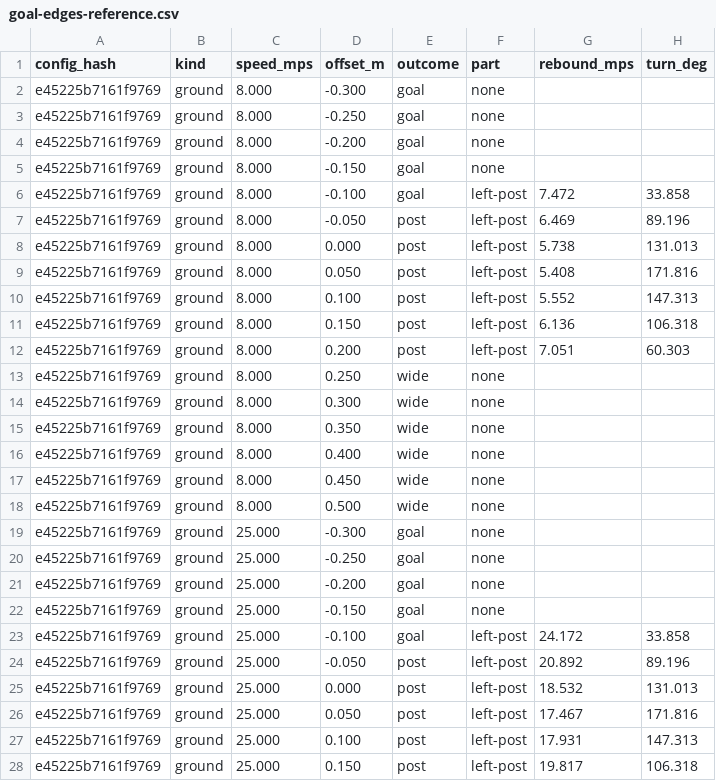
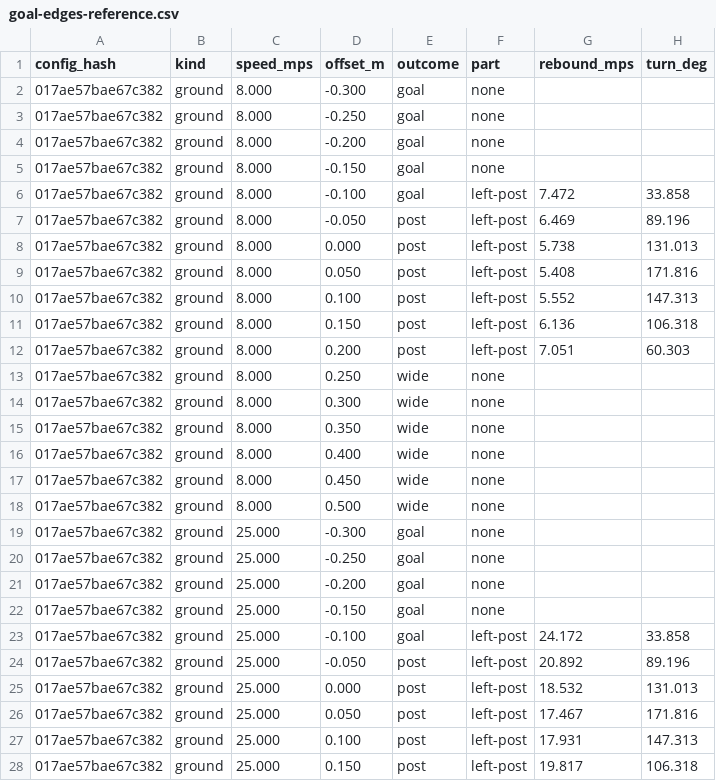
Before and after one commit to enkeldesign/eleven, a CSV file: docs/simulation/goal-edges-reference.csv, drawn as a sheet; only a part is shown; the diff covers the shown part only.

```diff
--- a/docs/simulation/goal-edges-reference.csv
+++ b/docs/simulation/goal-edges-reference.csv
@@ -1,28 +1,28 @@
 config_hash,kind,speed_mps,offset_m,outcome,part,rebound_mps,turn_deg
-e45225b7161f9769,ground,8.000,-0.300,goal,none,,
-e45225b7161f9769,ground,8.000,-0.250,goal,none,,
-e45225b7161f9769,ground,8.000,-0.200,goal,none,,
-e45225b7161f9769,ground,8.000,-0.150,goal,none,,
-e45225b7161f9769,ground,8.000,-0.100,goal,left-post,7.472,33.858
-e45225b7161f9769,ground,8.000,-0.050,post,left-post,6.469,89.196
-e45225b7161f9769,ground,8.000,0.000,post,left-post,5.738,131.013
-e45225b7161f9769,ground,8.000,0.050,post,left-post,5.408,171.816
-e45225b7161f9769,ground,8.000,0.100,post,left-post,5.552,147.313
-e45225b7161f9769,ground,8.000,0.150,post,left-post,6.136,106.318
-e45225b7161f9769,ground,8.000,0.200,post,left-post,7.051,60.303
-e45225b7161f9769,ground,8.000,0.250,wide,none,,
-e45225b7161f9769,ground,8.000,0.300,wide,none,,
-e45225b7161f9769,ground,8.000,0.350,wide,none,,
-e45225b7161f9769,ground,8.000,0.400,wide,none,,
-e45225b7161f9769,ground,8.000,0.450,wide,none,,
-e45225b7161f9769,ground,8.000,0.500,wide,none,,
-e45225b7161f9769,ground,25.000,-0.300,goal,none,,
-e45225b7161f9769,ground,25.000,-0.250,goal,none,,
-e45225b7161f9769,ground,25.000,-0.200,goal,none,,
-e45225b7161f9769,ground,25.000,-0.150,goal,none,,
-e45225b7161f9769,ground,25.000,-0.100,goal,left-post,24.172,33.858
-e45225b7161f9769,ground,25.000,-0.050,post,left-post,20.892,89.196
-e45225b7161f9769,ground,25.000,0.000,post,left-post,18.532,131.013
-e45225b7161f9769,ground,25.000,0.050,post,left-post,17.467,171.816
-e45225b7161f9769,ground,25.000,0.100,post,left-post,17.931,147.313
-e45225b7161f9769,ground,25.000,0.150,post,left-post,19.817,106.318
+017ae57bae67c382,ground,8.000,-0.300,goal,none,,
+017ae57bae67c382,ground,8.000,-0.250,goal,none,,
+017ae57bae67c382,ground,8.000,-0.200,goal,none,,
+017ae57bae67c382,ground,8.000,-0.150,goal,none,,
+017ae57bae67c382,ground,8.000,-0.100,goal,left-post,7.472,33.858
+017ae57bae67c382,ground,8.000,-0.050,post,left-post,6.469,89.196
+017ae57bae67c382,ground,8.000,0.000,post,left-post,5.738,131.013
+017ae57bae67c382,ground,8.000,0.050,post,left-post,5.408,171.816
+017ae57bae67c382,ground,8.000,0.100,post,left-post,5.552,147.313
+017ae57bae67c382,ground,8.000,0.150,post,left-post,6.136,106.318
+017ae57bae67c382,ground,8.000,0.200,post,left-post,7.051,60.303
+017ae57bae67c382,ground,8.000,0.250,wide,none,,
+017ae57bae67c382,ground,8.000,0.300,wide,none,,
+017ae57bae67c382,ground,8.000,0.350,wide,none,,
+017ae57bae67c382,ground,8.000,0.400,wide,none,,
+017ae57bae67c382,ground,8.000,0.450,wide,none,,
+017ae57bae67c382,ground,8.000,0.500,wide,none,,
+017ae57bae67c382,ground,25.000,-0.300,goal,none,,
+017ae57bae67c382,ground,25.000,-0.250,goal,none,,
+017ae57bae67c382,ground,25.000,-0.200,goal,none,,
+017ae57bae67c382,ground,25.000,-0.150,goal,none,,
+017ae57bae67c382,ground,25.000,-0.100,goal,left-post,24.172,33.858
+017ae57bae67c382,ground,25.000,-0.050,post,left-post,20.892,89.196
+017ae57bae67c382,ground,25.000,0.000,post,left-post,18.532,131.013
+017ae57bae67c382,ground,25.000,0.050,post,left-post,17.467,171.816
+017ae57bae67c382,ground,25.000,0.100,post,left-post,17.931,147.313
+017ae57bae67c382,ground,25.000,0.150,post,left-post,19.817,106.318
```
Also changed, not shown: 24 edited cells elsewhere in this file, docs/simulation/free-pass-reference.csv, docs/simulation/keeper-shots-reference.csv, 21 other files.
